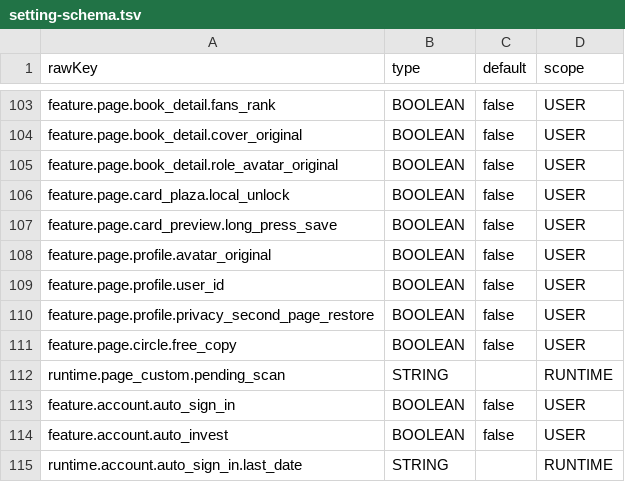
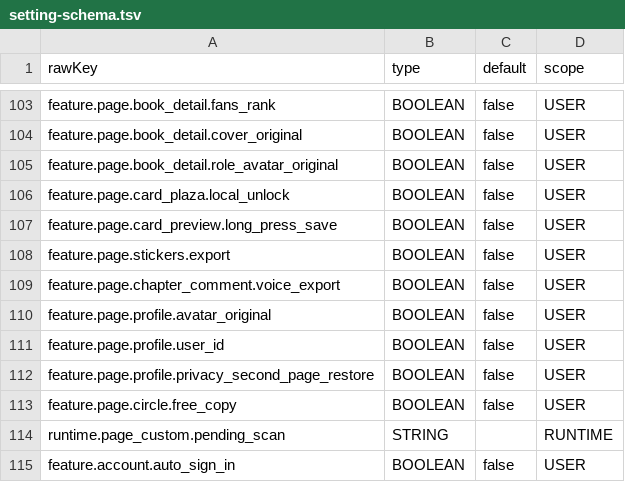
Before and after one commit to xiyunmn/QDHelper, a TSV file: modules/config/src/main/resources/config/setting-schema.tsv, drawn as a sheet; only a part is shown, gaps mark what is left out; the shorter side is filled out with more unchanged rows.

Commit message:
feat(content-tools): export stickers and comment audio

```diff
--- a/modules/config/src/main/resources/config/setting-schema.tsv
+++ b/modules/config/src/main/resources/config/setting-schema.tsv
@@ -107,2 +107,4 @@ feature.page.card_plaza.local_unlock	BOOLEAN	false	USER
 feature.page.card_preview.long_press_save	BOOLEAN	false	USER
+feature.page.stickers.export	BOOLEAN	false	USER
+feature.page.chapter_comment.voice_export	BOOLEAN	false	USER
 feature.page.profile.avatar_original	BOOLEAN	false	USER
```
Also changed, not shown: 18 other files.
